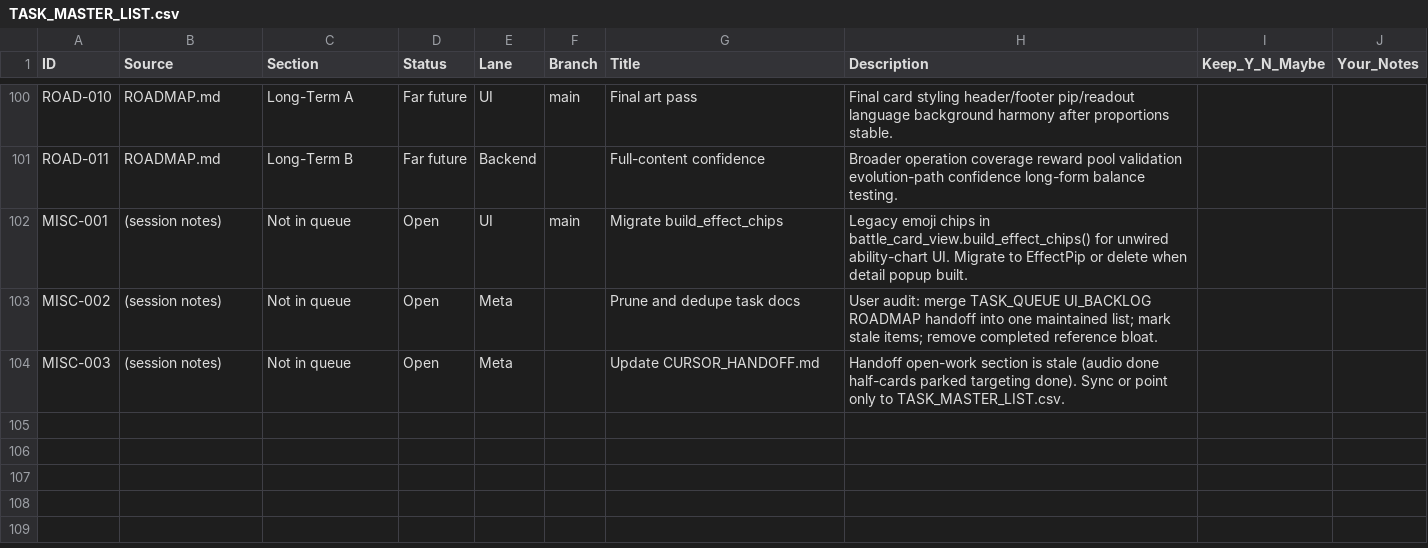
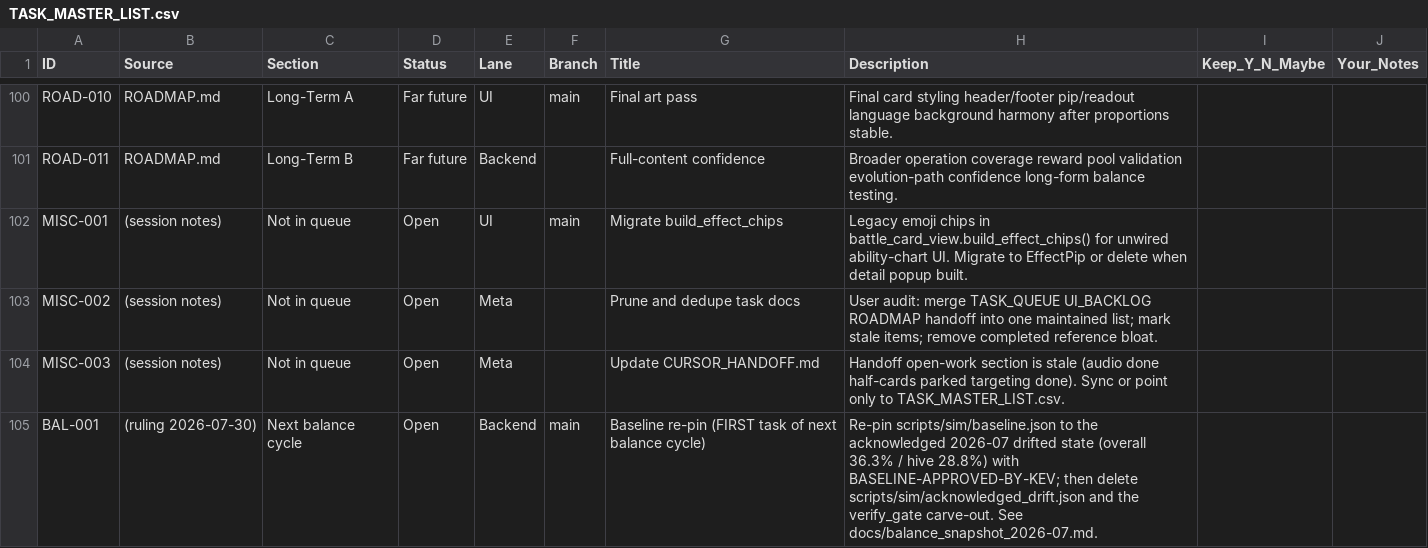
Before and after one commit to mtgmaniac/protocol, a CSV file: docs/TASK_MASTER_LIST.csv, drawn as a sheet; only a part is shown, gaps mark what is left out.

```diff
--- a/docs/TASK_MASTER_LIST.csv
+++ b/docs/TASK_MASTER_LIST.csv
@@ -104 +104,2 @@ MISC-002,(session notes),Not in queue,Open,Meta,,Prune and dedupe task docs,User
 MISC-003,(session notes),Not in queue,Open,Meta,,Update CURSOR_HANDOFF.md,Handoff open-work section is stale (audio done half-cards parked targeting done). Sync or point only to TASK_MASTER_LIST.csv.,,
+BAL-001,(ruling 2026-07-30),Next balance cycle,Open,Backend,main,Baseline re-pin (FIRST task of next balance cycle),Re-pin scripts/sim/baseline.json to the acknowledged 2026-07 drifted state (overall 36.3% / hive 28.8%) with BASELINE-APPROVED-BY-KEV; then delete scripts/sim/acknowledged_drift.json and the verify_gate carve-out. See docs/balance_snapshot_2026-07.md.,,
```
Also changed, not shown: 6 other files.
